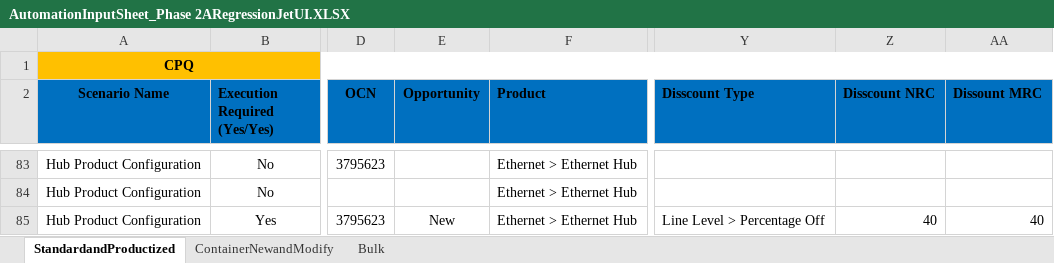
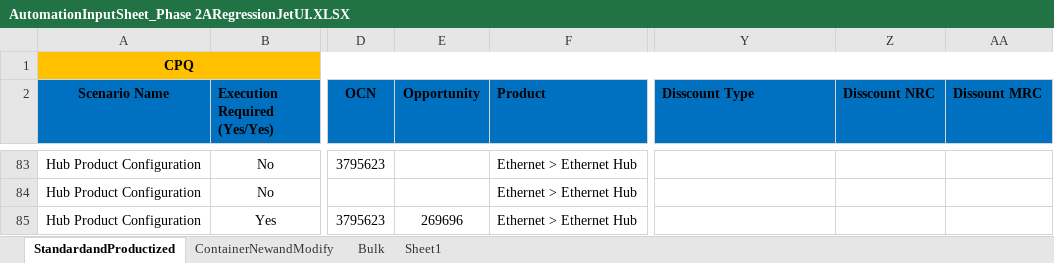
Before and after one commit to ashwani360/CPQ, an Excel workbook: src/Data/AutomationInputSheet_Phase 2ARegressionJetUI.XLSX, sheet StandardandProductized, drawn as a sheet; only a part is shown, gaps mark what is left out; values as stored, in another font and other column widths than the file's, no borders; the diff names each change by its address in the sheet, - before the commit and + after, or states it on an @@ line.

```diff
--- a/src/Data/AutomationInputSheet_Phase 2ARegressionJetUI.XLSX (sheet StandardandProductized)
+++ b/src/Data/AutomationInputSheet_Phase 2ARegressionJetUI.XLSX (sheet StandardandProductized)
+sheet tab: Sheet1
-E85 (Opportunity): New
+E85 (Opportunity): 269696
-Y85 (Disscount Type): Line Level > Percentage Off
+Y85 (Disscount Type): (empty)
-Z85 (Disscount NRC): 40
+Z85 (Disscount NRC): (empty)
-AA85 (Dissount MRC): 40
+AA85 (Dissount MRC): (empty)
```
Also changed, not shown: sheet Bulk, 37 other files.
